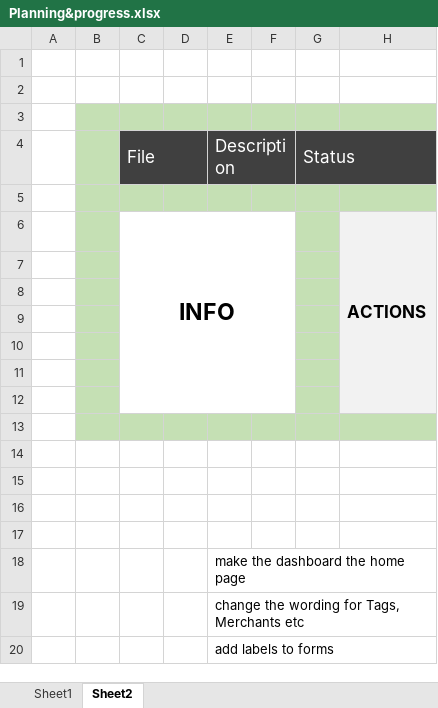
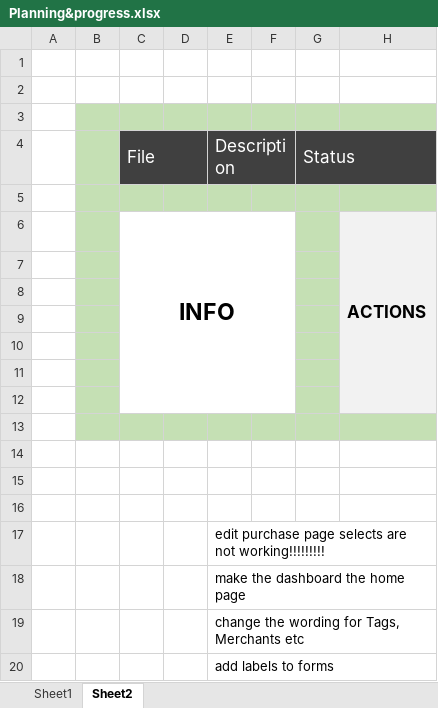
Before and after one commit to MichaelConner/week_5_spending_tracker_project, an Excel workbook: planning etc/Planning&progress.xlsx, sheet Sheet2, drawn as a sheet; values as stored, in another font and other column widths than the file's, no borders; the diff names each change by its address in the sheet, - before the commit and + after, or states it on an @@ line.

```diff
--- a/planning etc/Planning&progress.xlsx (sheet Sheet2)
+++ b/planning etc/Planning&progress.xlsx (sheet Sheet2)
-E17: (empty)
+E17: edit purchase page selects are not working!!!!!!!!!
```
Also changed, not shown: 8 other files.
